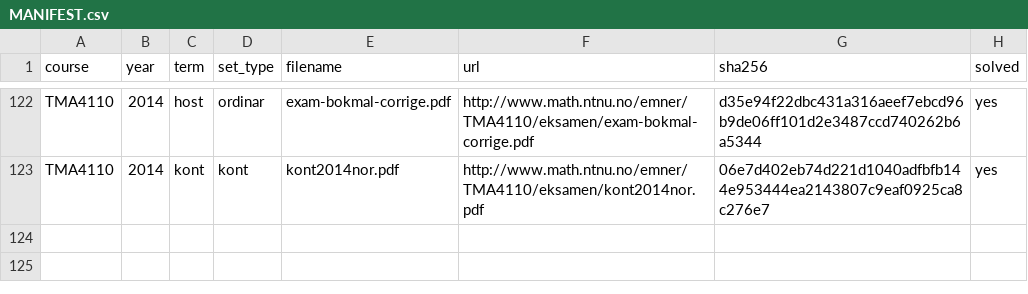
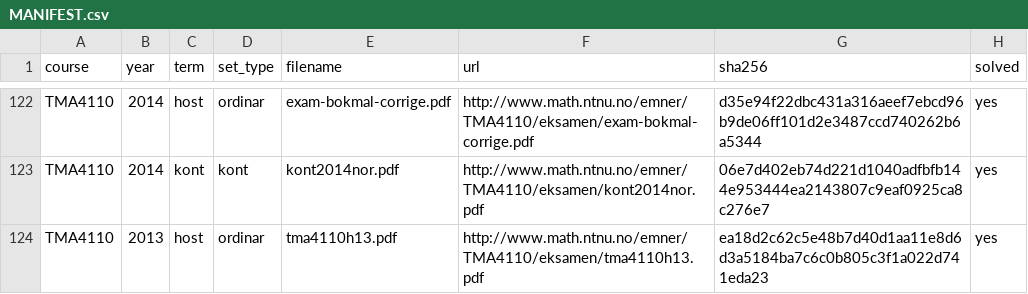
Before and after one commit to Torgersrud/eksamensrelevant4C, a CSV file: sources/MANIFEST.csv, drawn as a sheet; only a part is shown, gaps mark what is left out.

Commit message:
Batch 57: TMA4110 2013-host (M3 ordinær eksamen 3. desember 2013, bokmål, eksamensarket tma4110h13.pdf — forside med faglig kontakt Eugenia Malinnikova og Andrew Stacey, hjelpemiddelkode C, trykt «Antall sider: 2» — oppgåvene transkriberte frå rendera bilete og ord for ord etterprøvde mot tekstlaget; losningsarket tma4110h13lf.pdf er TYPESETT ENGELSK med tekstlag, «TMA4110 Matematikk 3, 3. desember 2013 — Problem 1–7, Page 1 of 10», lausning difor engelsk verbatim med norsk hovud «Løsning til Oppgave 7» (2015-host-4N-praksis), solved=yes; Oppgave 7 IN: minste kvadraters linje y=mx+c gjennom datapunkta (0,3),(1,3),(2,6),(3,−3),(4,1),(5,−1) — LF gir normallikningane [[55,15],[15,6]](m,c)=(5,9), rekkereduksjon med etikettane ⅕ρ₁/⅓ρ₂, ρ₁−2ρ₂, ρ₂−5ρ₁, ⅐ρ₂, ρ₁+ρ₂ og svaret m=−1, c=4, linja y=−x+4 — ALT kontrollreikna med sympy og samstemmande med LF (A^Tb=(5,9) sidan Σy=9; residualen ortogonal på begge A-kolonnene); tekstlaget i LF gir rot-glyfer for operasjonsetikettane, dei er lesne frå rendera bilete (kjeldevarsel i losninga); begge filer til Uke 46 - Least Squares; Utelatingar etter Relevansregelen: Oppgave 1 (fjerderøter for z⁴=(−5+i√3)/(2+i√3), normalform, komplekse plan — complex), Oppgave 2 (y″+y′−2y=0 og initialverdiproblem med 10cos t+1−2t² — ODE), Oppgave 3 (basis for Col(A) og Null(A), ortogonal basis for Row(A) med Gram-Schmidt, lineær transformasjon T ein-til-en/på — rein lineær algebra utan projeksjons-/minste-kvadratsdel, Gram-Schmidt-uttaket i Relevansregelen), Oppgave 4 (dimensjonen til P₂ og om {t, t(t−1), (t−1)(t−2)} er basis — rein lineær algebra), Oppgave 5 (båtleige-stokastisk matrise P og likevektsvektor — eigenverdi-rekke), Oppgave 6 (ODE-system x′₁=x₁+2x₂, x′₂=3x₁+2x₂ med initialvilkår — ODE); Ingen kurver/flater/flateoptimalisering i heile settet; Dup-sjekk mot heile korpuset (normalisert fulltekst + difflib): ingen eksakte treff, høgaste par 0.700 mot 2015-host-M3_oppgave9 (same innleiing «Finn ligningen y=mx+c» men heilt andre datapunkt og ulik ordlyd — ikkje dup), deretter 0.456 — ingen _dupN; MANIFESTrad TMA4110,2013,host,ordinar,tma4110h13.pdf,http://www.math.ntnu.no/emner/TMA4110/eksamen/tma4110h13.pdf,sha ea18d2c6…,solved=yes (LF-en ligg i sources/ utan rad etter OPEN-1); INDEX og README regenererte.

```diff
--- a/sources/MANIFEST.csv
+++ b/sources/MANIFEST.csv
@@ -123 +123,2 @@ TMA4110,2014,host,ordinar,exam-bokmal-corrige.pdf,http://www.math.ntnu.no/emner/
 TMA4110,2014,kont,kont,kont2014nor.pdf,http://www.math.ntnu.no/emner/TMA4110/eksamen/kont2014nor.pdf,06e7d402eb74d221d1040adfbfb144e953444ea2143807c9eaf0925ca8c276e7,yes
+TMA4110,2013,host,ordinar,tma4110h13.pdf,http://www.math.ntnu.no/emner/TMA4110/eksamen/tma4110h13.pdf,ea18d2c62c5e48b7d40d1aa11e8d6d3a5184ba7c6c0b805c3f1a022d741eda23,yes
```
Also changed, not shown: 4 other files.
